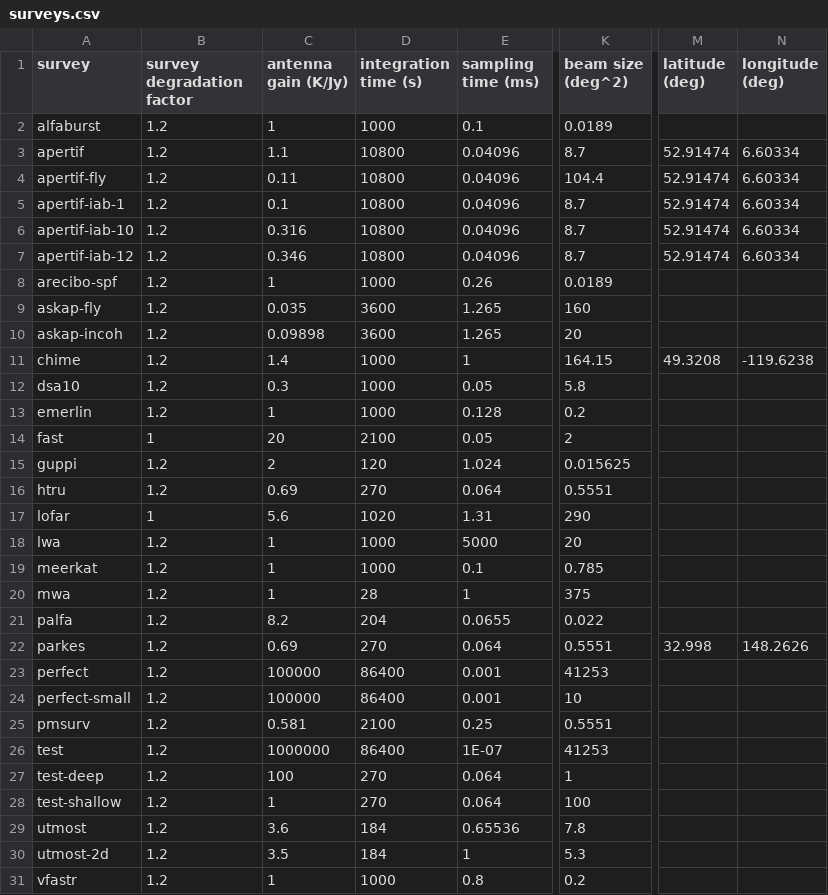
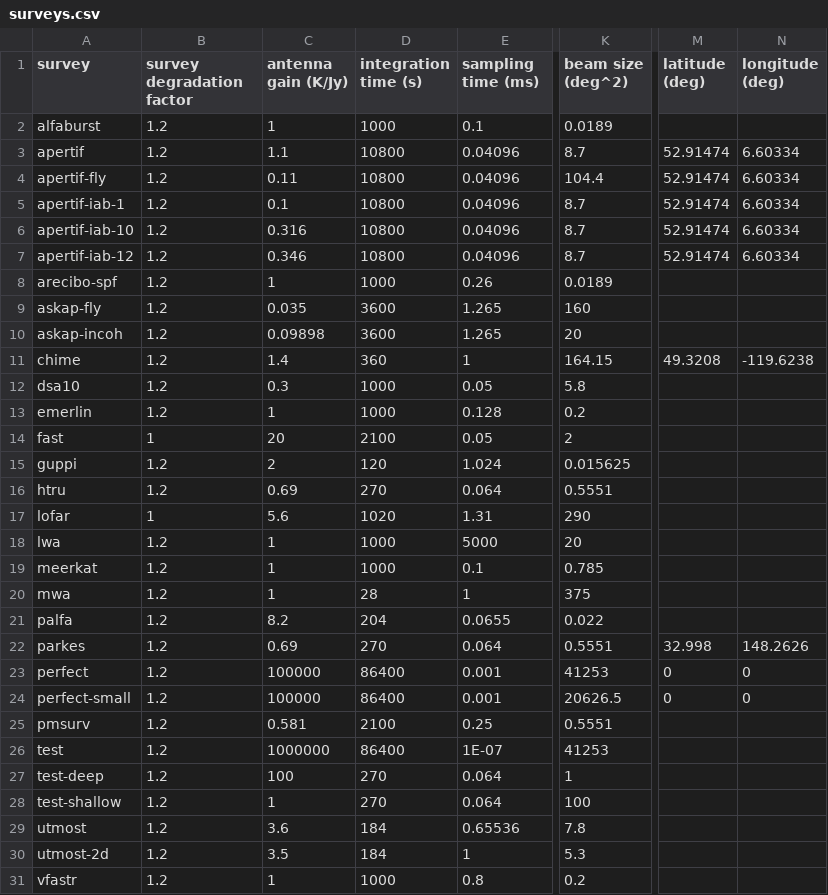
Before and after one commit to TRASAL/frbpoppy, a CSV file: data/surveys/surveys.csv, drawn as a sheet; only a part is shown, gaps mark what is left out; the diff names each change by its address in the sheet, - before the commit and + after, or states it on an @@ line.

```diff
--- a/data/surveys/surveys.csv
+++ b/data/surveys/surveys.csv
-D11 (integration time (s)): 1000
+D11 (integration time (s)): 360
-M23:M24 (latitude (deg)): (empty)
+M23:M24 (latitude (deg)): 0
-N23:N24 (longitude (deg)): (empty)
+N23:N24 (longitude (deg)): 0
-K24 (beam size (deg^2)): 10
+K24 (beam size (deg^2)): 20626.5
```
Also changed, not shown: 8 other files.
